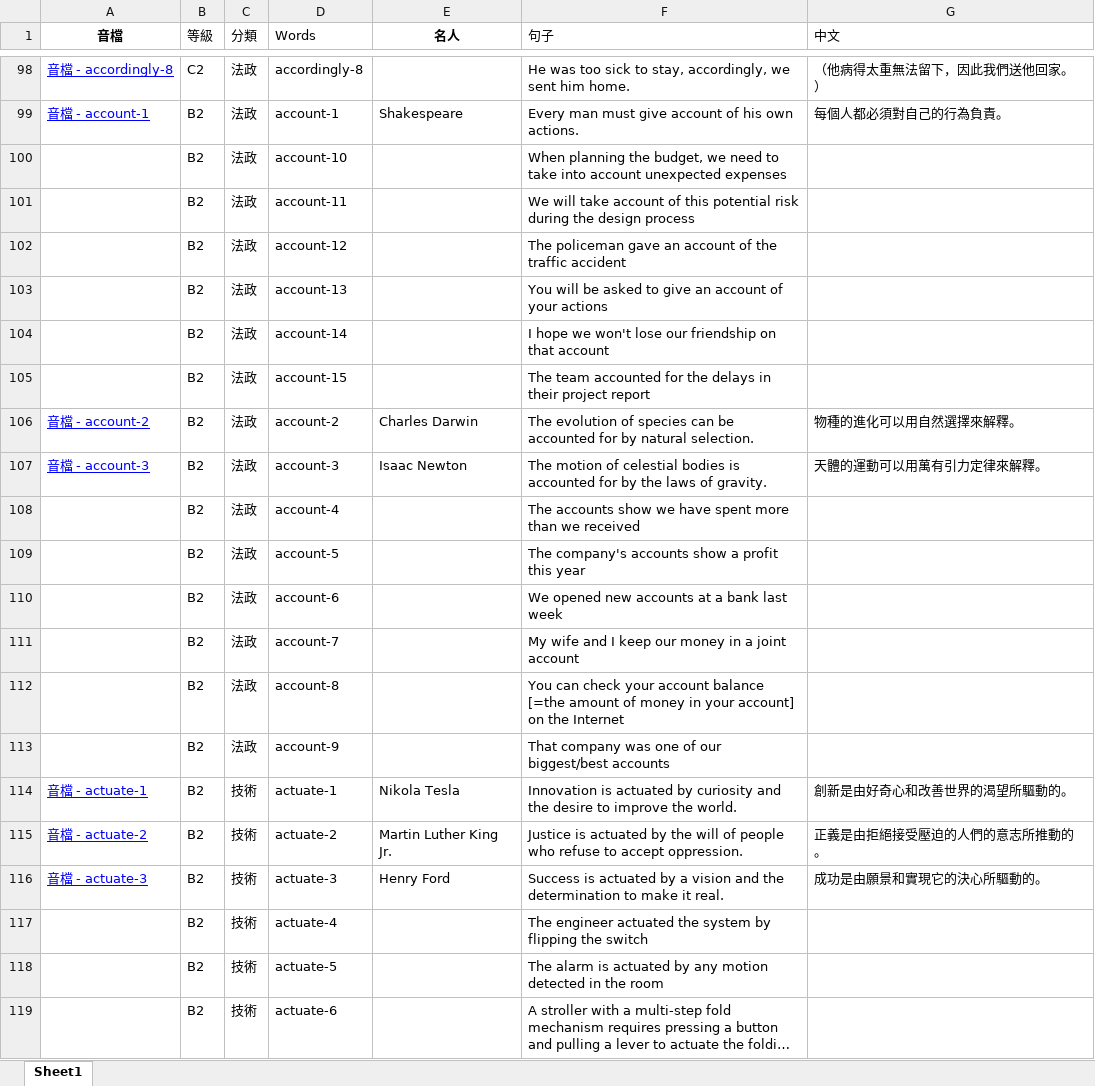
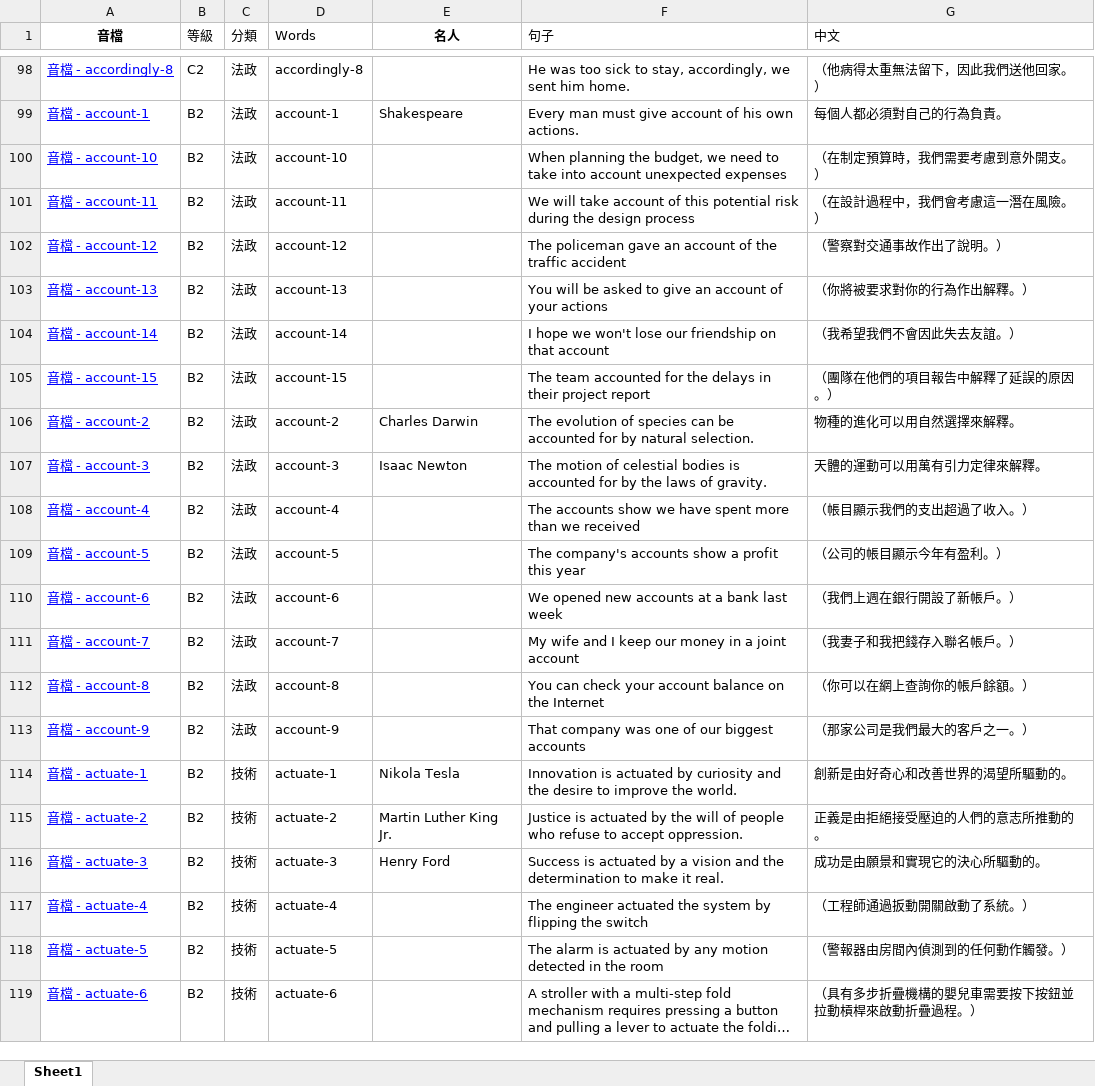
Before and after one commit to BoydYang-Designer/English-vocabulary, an Excel workbook: Sentence file/sentence.xlsx, sheet Sheet1, drawn as a sheet; only a part is shown, gaps mark what is left out; long unchanged cells end in …; values as stored, in another font and other column widths than the file's, no borders; the diff covers the shown part only; the diff names each change by its address in the sheet, - before the commit and + after, or states it on an @@ line.

```diff
--- a/Sentence file/sentence.xlsx (sheet Sheet1)
+++ b/Sentence file/sentence.xlsx (sheet Sheet1)
-A100 (音檔): (empty)
+A100 (音檔): 音檔 - account-10
-G100 (中文): (empty)
+G100 (中文): （在制定預算時，我們需要考慮到意外開支。）
-A101 (音檔): (empty)
+A101 (音檔): 音檔 - account-11
-G101 (中文): (empty)
+G101 (中文): （在設計過程中，我們會考慮這一潛在風險。）
-A102 (音檔): (empty)
+A102 (音檔): 音檔 - account-12
-G102 (中文): (empty)
+G102 (中文): （警察對交通事故作出了說明。）
-A103 (音檔): (empty)
+A103 (音檔): 音檔 - account-13
-G103 (中文): (empty)
+G103 (中文): （你將被要求對你的行為作出解釋。）
-A104 (音檔): (empty)
+A104 (音檔): 音檔 - account-14
-G104 (中文): (empty)
+G104 (中文): （我希望我們不會因此失去友誼。）
-A105 (音檔): (empty)
+A105 (音檔): 音檔 - account-15
-G105 (中文): (empty)
+G105 (中文): （團隊在他們的項目報告中解釋了延誤的原因。）
-A108 (音檔): (empty)
+A108 (音檔): 音檔 - account-4
-G108 (中文): (empty)
+G108 (中文): （帳目顯示我們的支出超過了收入。）
-A109 (音檔): (empty)
+A109 (音檔): 音檔 - account-5
-G109 (中文): (empty)
+G109 (中文): （公司的帳目顯示今年有盈利。）
-A110 (音檔): (empty)
+A110 (音檔): 音檔 - account-6
-G110 (中文): (empty)
+G110 (中文): （我們上週在銀行開設了新帳戶。）
-A111 (音檔): (empty)
+A111 (音檔): 音檔 - account-7
-G111 (中文): (empty)
+G111 (中文): （我妻子和我把錢存入聯名帳戶。）
-A112 (音檔): (empty)
+A112 (音檔): 音檔 - account-8
-F112 (句子): …account balance [=the amount of money in your account] on the…
+F112 (句子): …account balance on the…
-G112 (中文): (empty)
+G112 (中文): （你可以在網上查詢你的帳戶餘額。）
-A113 (音檔): (empty)
+A113 (音檔): 音檔 - account-9
-F113 (句子): …of our biggest/best accounts
+F113 (句子): …of our biggest accounts
-G113 (中文): (empty)
+G113 (中文): （那家公司是我們最大的客戶之一。）
-A117 (音檔): (empty)
+A117 (音檔): 音檔 - actuate-4
-G117 (中文): (empty)
+G117 (中文): （工程師通過扳動開關啟動了系統。）
-A118 (音檔): (empty)
+A118 (音檔): 音檔 - actuate-5
-G118 (中文): (empty)
+G118 (中文): （警報器由房間內偵測到的任何動作觸發。）
-A119 (音檔): (empty)
+A119 (音檔): 音檔 - actuate-6
-G119 (中文): (empty)
+G119 (中文): （具有多步折疊機構的嬰兒車需要按下按鈕並拉動槓桿來啟動折疊過程。）
```
Also changed, not shown: 1 removed row and 14 edited cells elsewhere in this sheet, formulas that keep their value, audio_files/Z_total_words.xlsx, 23 other files.
